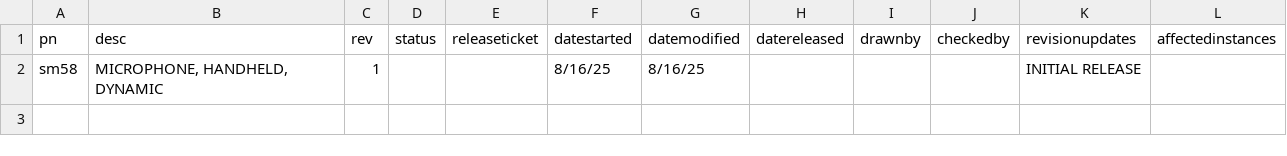
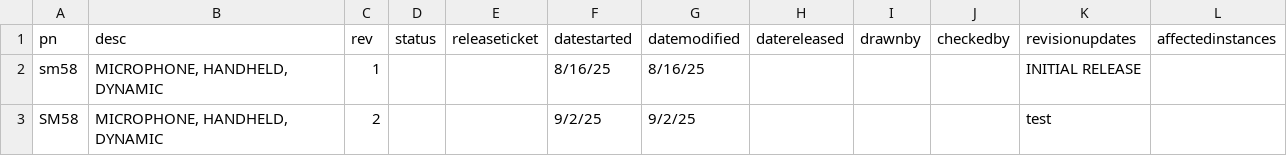
Before and after one commit to harnice/Harnice, a TSV file: devices/pro_audio/shure/SM58/sm58-revision_history.tsv, drawn as a sheet.

```diff
--- a/devices/pro_audio/shure/SM58/sm58-revision_history.tsv
+++ b/devices/pro_audio/shure/SM58/sm58-revision_history.tsv
@@ -2 +2,2 @@ pn	desc	rev	status	releaseticket	datestarted	datemodified	datereleased	drawnby	c
 sm58	MICROPHONE, HANDHELD, DYNAMIC	1			8/16/25	8/16/25				INITIAL RELEASE	
+SM58	MICROPHONE, HANDHELD, DYNAMIC	2			9/2/25	9/2/25				test	
```
Also changed, not shown: 13 other files.
